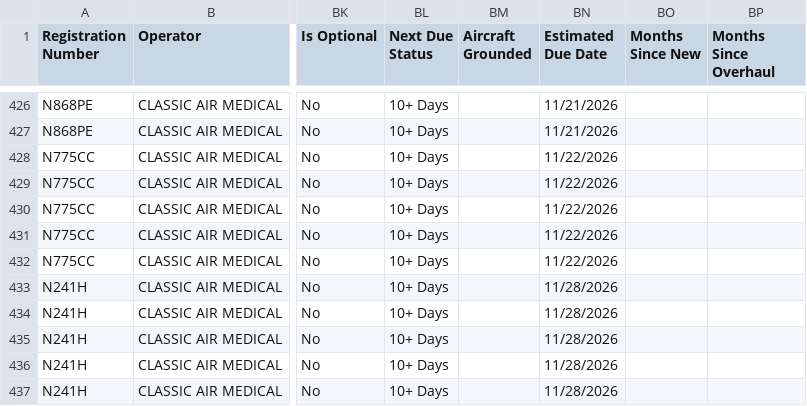
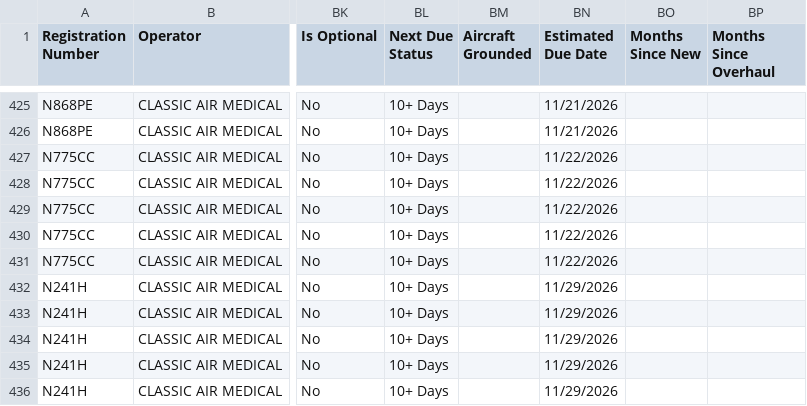
Before and after one commit to natehorst240-sketch/PC-12-Dashboard, a CSV file: data/PC12-Daily-Due-List.csv, drawn as a sheet; only a part is shown, gaps mark what is left out; addresses are those after the commit; the diff covers the shown part only; the diff names each change by its address in the sheet, - before the commit and + after, or states it on an @@ line.

```diff
--- a/data/PC12-Daily-Due-List.csv
+++ b/data/PC12-Daily-Due-List.csv
-BN432:BN436 (Estimated Due Date): 11/28/2026
+BN432:BN436 (Estimated Due Date): 11/29/2026
```
Also changed, not shown: 1 removed row and 53 edited cells elsewhere in this file.
